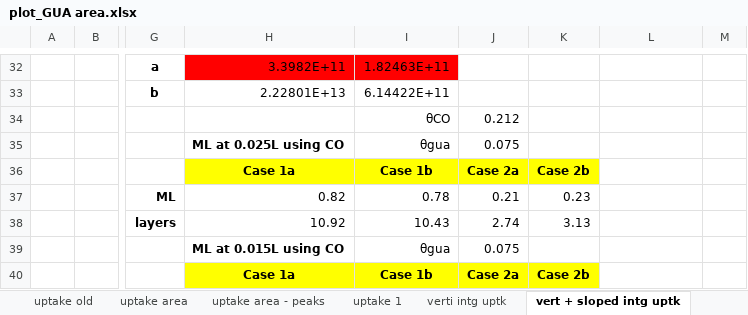
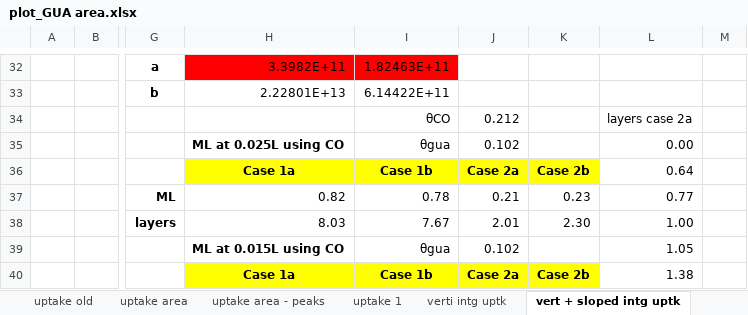
Before and after one commit to mannyfin/IRAS, an Excel workbook: GUA work/Pt(100)/IR chamber/plot_GUA area.xlsx, sheet vert + sloped intg uptk, drawn as a sheet; only a part is shown, gaps mark what is left out; values as stored, in another font and other column widths than the file's, no borders; charts and pictures not drawn; the diff covers the shown part only; the diff names each change by its address in the sheet, - before the commit and + after, or states it on an @@ line.

```diff
--- a/GUA work/Pt(100)/IR chamber/plot_GUA area.xlsx (sheet vert + sloped intg uptk)
+++ b/GUA work/Pt(100)/IR chamber/plot_GUA area.xlsx (sheet vert + sloped intg uptk)
-L34: (empty)
+L34: layers case 2a
-J35: 0.075
+J35: 0.102
-L35: (empty)
+L35: 0.00
-L36: (empty)
+L36: 0.64
-L37: (empty)
+L37: 0.77
-H38: 10.92
+H38: 8.03
-I38: 10.43
+I38: 7.67
-J38: 2.74
+J38: 2.01
-K38: 3.13
+K38: 2.30
-L38: (empty)
+L38: 1.00
-J39: 0.075
+J39: 0.102
-L39: (empty)
+L39: 1.05
-L40: (empty)
+L40: 1.38
```
Also changed, not shown: 12 edited cells and cell formats elsewhere in this sheet, charts or pictures, GUA work/Pt(100)/IR chamber/TPD data/GUA TPD fig.xlsx.
